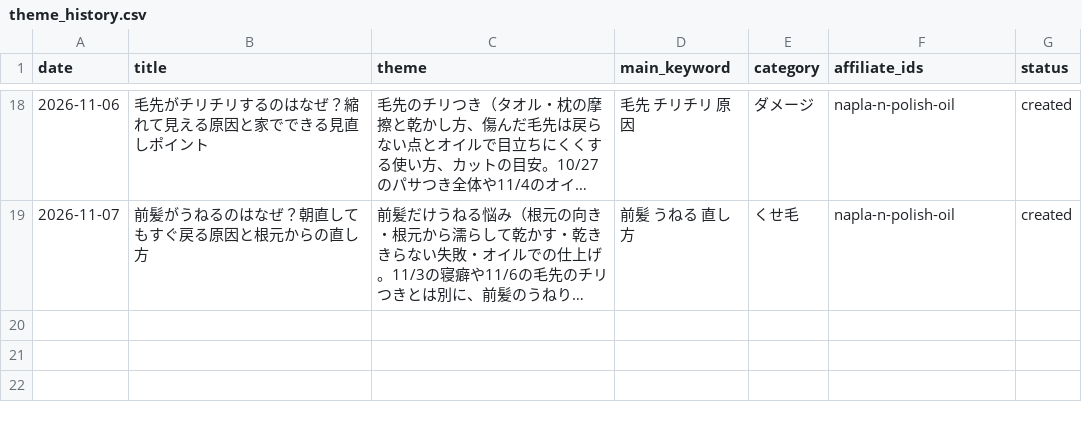
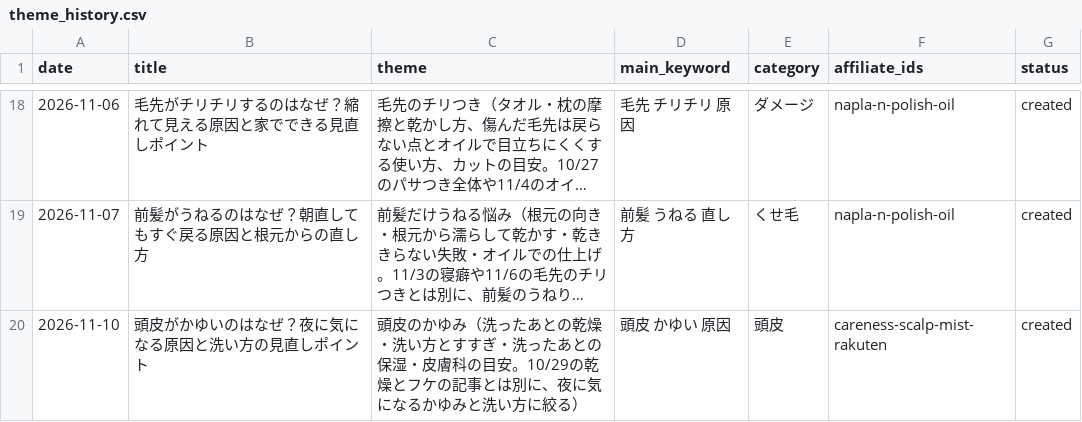
Before and after one commit to amityhair614-ops/amity-ameblo-daily, a CSV file: data/theme_history.csv, drawn as a sheet; only a part is shown, gaps mark what is left out; long unchanged cells end in …; the diff names each change by its address in the sheet, - before the commit and + after, or states it on an @@ line.

```diff
--- a/data/theme_history.csv
+++ b/data/theme_history.csv
+row 20: 2026-11-10 | 頭皮がかゆいのはなぜ？夜に気になる原因と洗い方の見直しポイント | 頭皮のかゆみ（洗ったあとの乾燥・洗い方とすすぎ・洗ったあとの保湿・皮膚科の目安。10/29の乾燥とフケの記事とは別に、夜に気になるかゆみと洗い方に絞る） | 頭皮 かゆい 原因 | 頭皮 | careness-scalp-mist-rakuten | created
```
Also changed, not shown: 3 other files.
